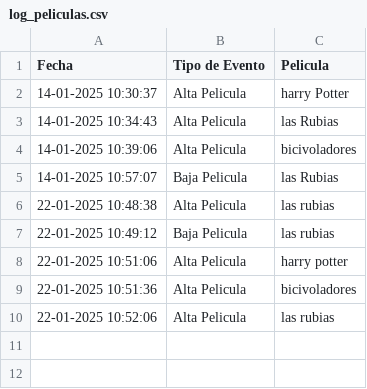
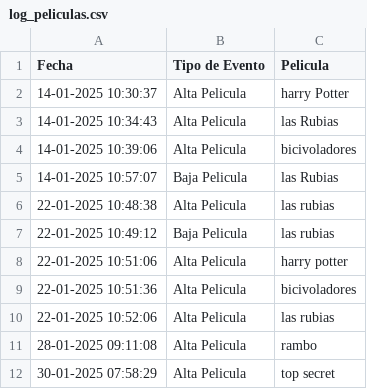
Before and after one commit to jorgeadamowicz/gestor-video-club, a CSV file: log_peliculas.csv, drawn as a sheet; the diff names each change by its address in the sheet, - before the commit and + after, or states it on an @@ line.

```diff
--- a/log_peliculas.csv
+++ b/log_peliculas.csv
+row 11: 28-01-2025 09:11:08 | Alta Pelicula | rambo
+row 12: 30-01-2025 07:58:29 | Alta Pelicula | top secret
```
Also changed, not shown: 5 other files.
